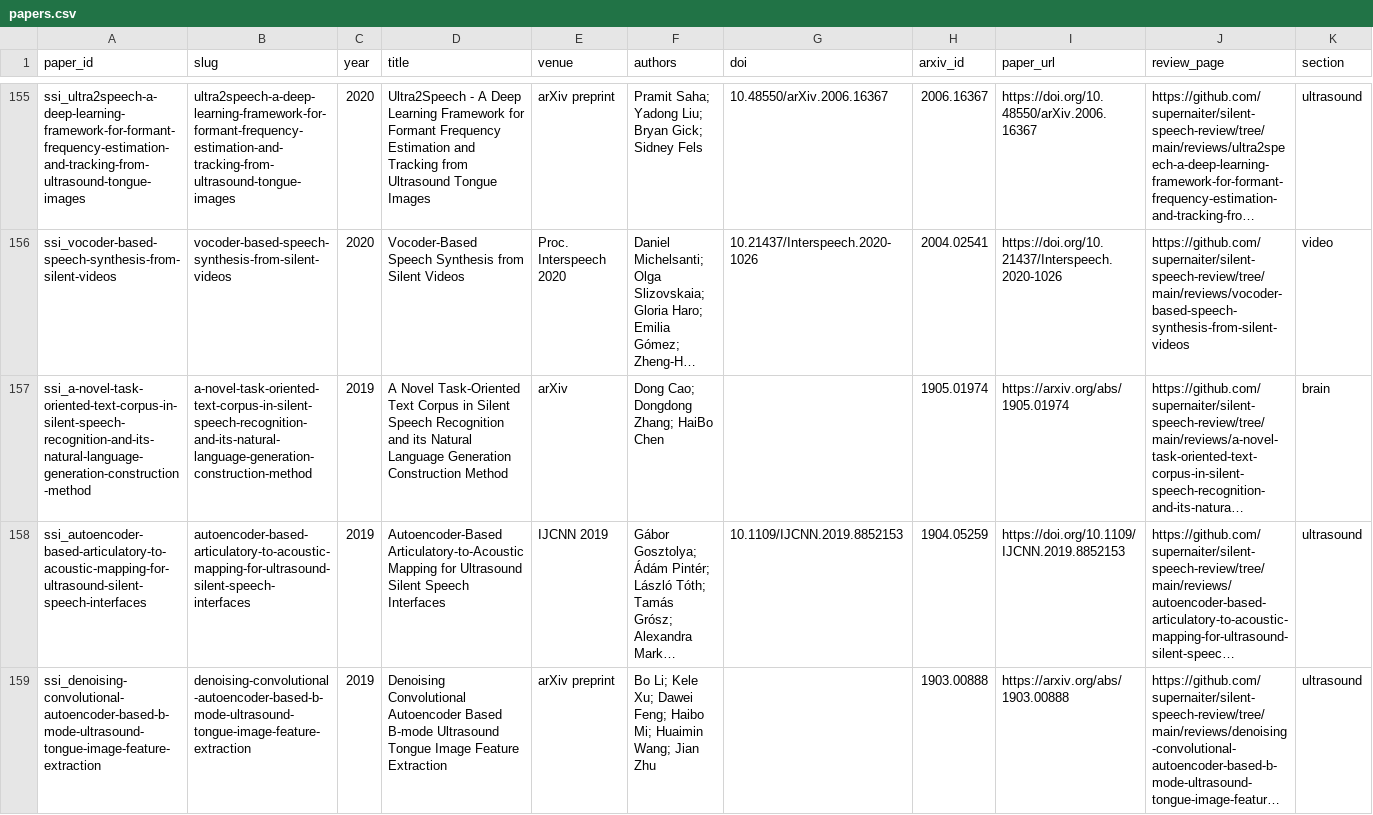
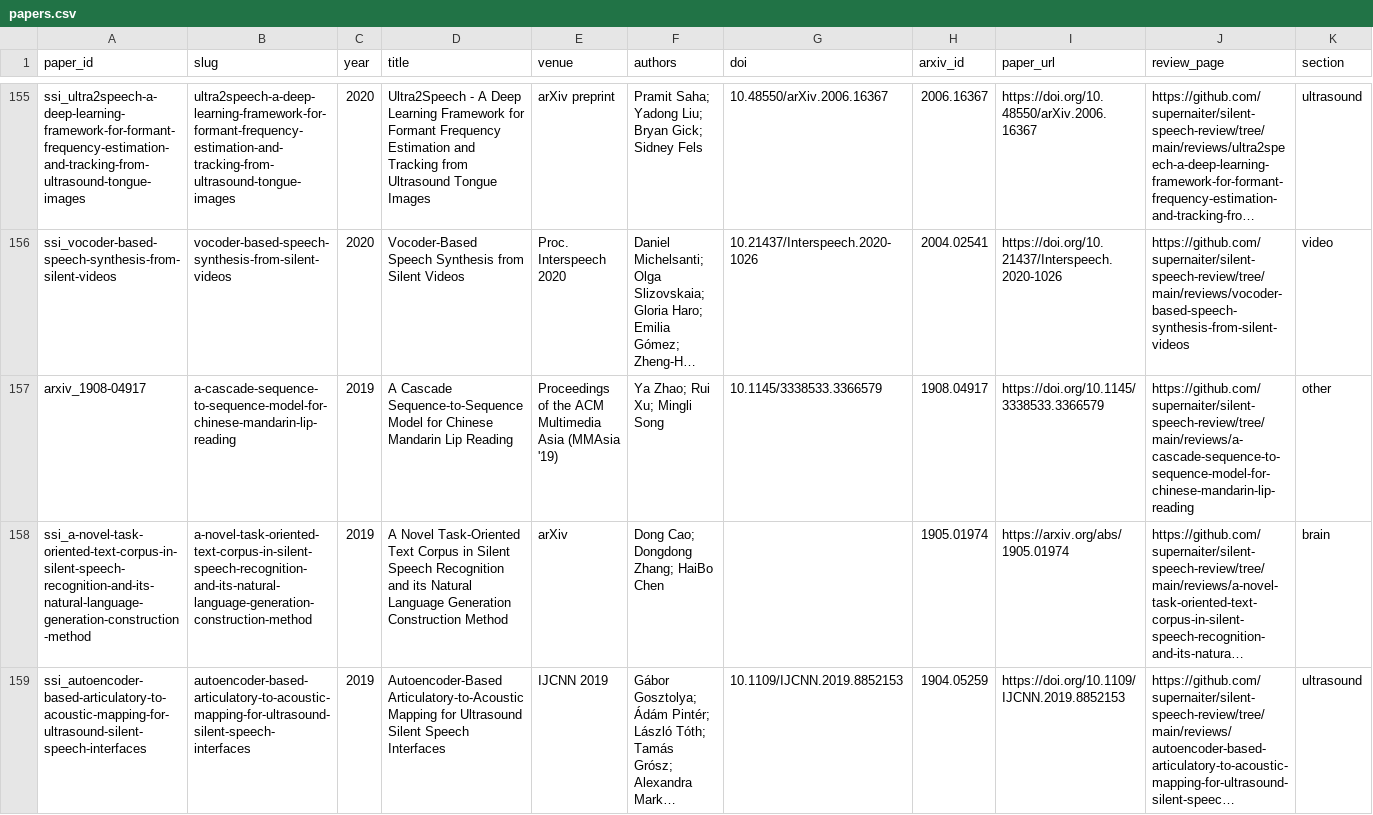
Before and after one commit to supernaiter/silent-speech-review, a CSV file: data/papers.csv, drawn as a sheet; only a part is shown, gaps mark what is left out; the shorter side is filled out with more unchanged rows; long unchanged cells end in …; rows hold the shown columns only; the diff names each change by its address in the sheet, - before the commit and + after, or states it on an @@ line.

```diff
--- a/data/papers.csv
+++ b/data/papers.csv
+row 157: arxiv_1908-04917 | a-cascade-sequence-to-sequence-model-for-chinese-mandarin-lip-reading | 2019 | A Cascade Sequence-to-Sequence Model for Chinese Mandarin Lip Reading | Proceedings of the ACM Multimedia Asia (MMAsia '19) | Ya Zhao; Rui Xu; Mingli Song | 10.1145/3338533.3366579 | 1908.04917 | https://doi.org/10.1145/3338533.3366579 | https://github.com/supernaiter/silent-speech-review/tree/main/reviews/a-cascade-sequence-to-sequence-model-for-chinese-mandarin-lip-reading | other
```
Also changed, not shown: 38 other files.
